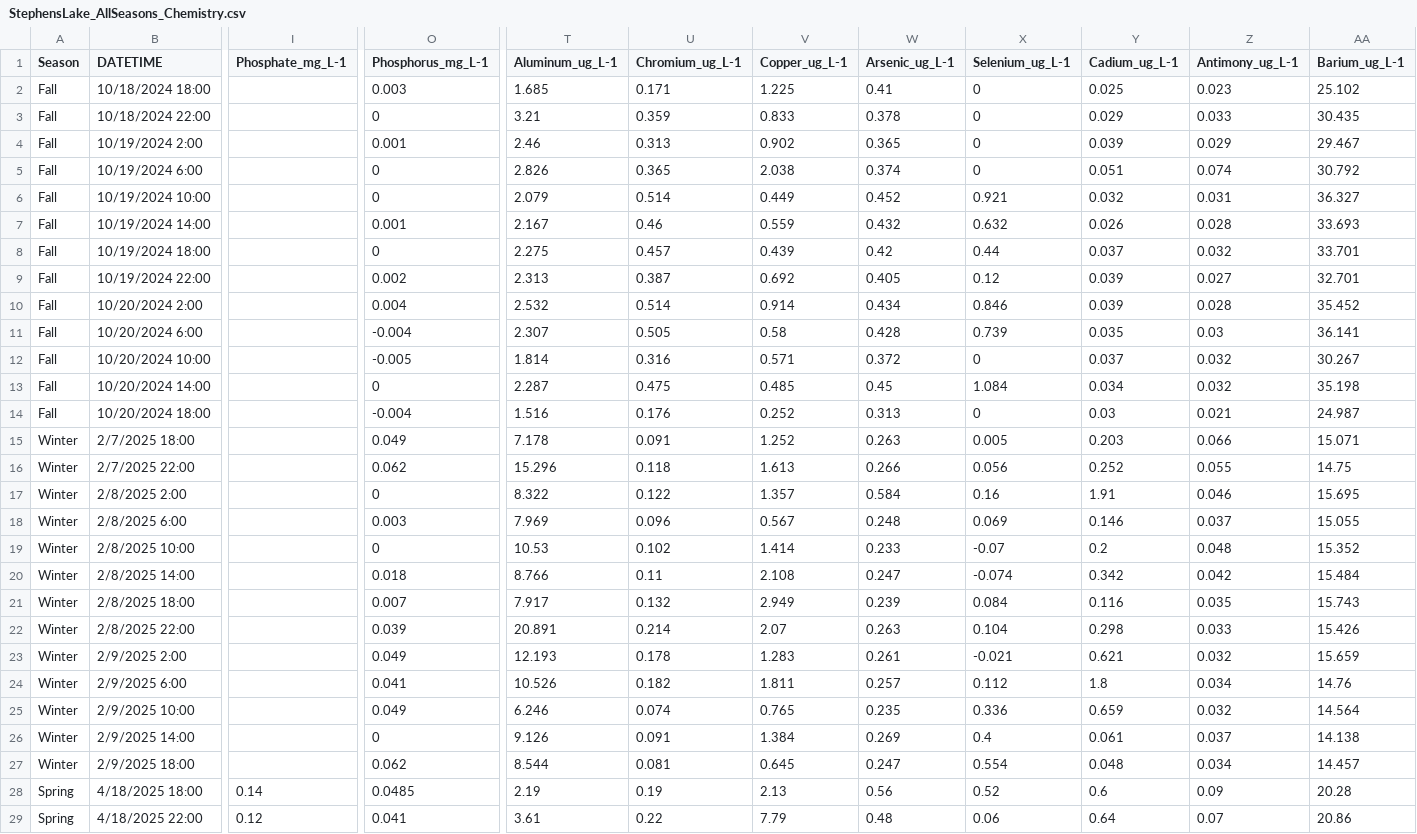
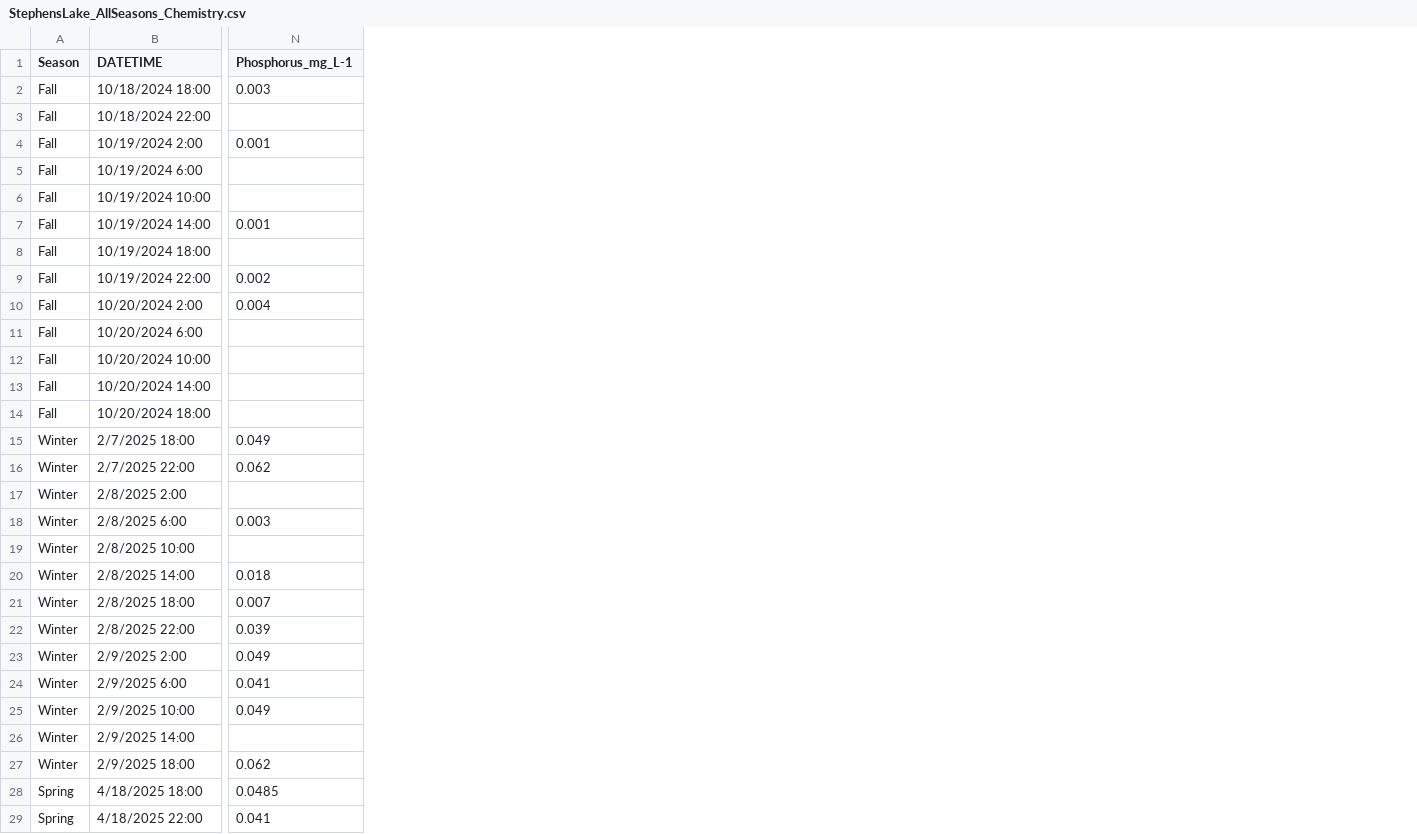
Before and after one commit to johncayers/DielLakeCarbon, a CSV file: StephensLake_AllSeasons_Chemistry.csv, drawn as a sheet; only a part is shown, gaps mark what is left out; removed rows and columns are numbered as before the commit, all else as after; the diff covers the shown part only; the diff names each change by its address in the sheet, - before the commit and + after, or states it on an @@ line.

```diff
--- a/StephensLake_AllSeasons_Chemistry.csv
+++ b/StephensLake_AllSeasons_Chemistry.csv
-column I (Phosphate_mg_L-1), rows 28-29: 0.14 | 0.12
-column T (Aluminum_ug_L-1), rows 2-29: 1.685 | 3.21 | 2.46 | 2.826 | 2.079 | 2.167 | 2.275 | 2.313 | 2.532 | 2.307 | 1.814 | 2.287 | 1.516 | 7.178 | 15.296 | 8.322 | 7.969 | 10.53 | 8.766 | 7.917 | 20.891 | 12.193 | 10.526 | 6.246 | 9.126 | 8.544 | 2.19 | 3.61
-column U (Chromium_ug_L-1), rows 2-29: 0.171 | 0.359 | 0.313 | 0.365 | 0.514 | 0.46 | 0.457 | 0.387 | 0.514 | 0.505 | 0.316 | 0.475 | 0.176 | 0.091 | 0.118 | 0.122 | 0.096 | 0.102 | 0.11 | 0.132 | 0.214 | 0.178 | 0.182 | 0.074 | 0.091 | 0.081 | 0.19 | 0.22
-column V (Copper_ug_L-1), rows 2-29: 1.225 | 0.833 | 0.902 | 2.038 | 0.449 | 0.559 | 0.439 | 0.692 | 0.914 | 0.58 | 0.571 | 0.485 | 0.252 | 1.252 | 1.613 | 1.357 | 0.567 | 1.414 | 2.108 | 2.949 | 2.07 | 1.283 | 1.811 | 0.765 | 1.384 | 0.645 | 2.13 | 7.79
-column W (Arsenic_ug_L-1), rows 2-29: 0.41 | 0.378 | 0.365 | 0.374 | 0.452 | 0.432 | 0.42 | 0.405 | 0.434 | 0.428 | 0.372 | 0.45 | 0.313 | 0.263 | 0.266 | 0.584 | 0.248 | 0.233 | 0.247 | 0.239 | 0.263 | 0.261 | 0.257 | 0.235 | 0.269 | 0.247 | 0.56 | 0.48
-column X (Selenium_ug_L-1), rows 2-29: 0 | 0 | 0 | 0 | 0.921 | 0.632 | 0.44 | 0.12 | 0.846 | 0.739 | 0 | 1.084 | 0 | 0.005 | 0.056 | 0.16 | 0.069 | -0.07 | -0.074 | 0.084 | 0.104 | -0.021 | 0.112 | 0.336 | 0.4 | 0.554 | 0.52 | 0.06
-column Y (Cadium_ug_L-1), rows 2-29: 0.025 | 0.029 | 0.039 | 0.051 | 0.032 | 0.026 | 0.037 | 0.039 | 0.039 | 0.035 | 0.037 | 0.034 | 0.03 | 0.203 | 0.252 | 1.91 | 0.146 | 0.2 | 0.342 | 0.116 | 0.298 | 0.621 | 1.8 | 0.659 | 0.061 | 0.048 | 0.6 | 0.64
-column Z (Antimony_ug_L-1), rows 2-29: 0.023 | 0.033 | 0.029 | 0.074 | 0.031 | 0.028 | 0.032 | 0.027 | 0.028 | 0.03 | 0.032 | 0.032 | 0.021 | 0.066 | 0.055 | 0.046 | 0.037 | 0.048 | 0.042 | 0.035 | 0.033 | 0.032 | 0.034 | 0.032 | 0.037 | 0.034 | 0.09 | 0.07
-column AA (Barium_ug_L-1), rows 2-29: 25.102 | 30.435 | 29.467 | 30.792 | 36.327 | 33.693 | 33.701 | 32.701 | 35.452 | 36.141 | 30.267 | 35.198 | 24.987 | 15.071 | 14.75 | 15.695 | 15.055 | 15.352 | 15.484 | 15.743 | 15.426 | 15.659 | 14.76 | 14.564 | 14.138 | 14.457 | 20.28 | 20.86
-N3 (Phosphorus_mg_L-1): 0
+N3 (Phosphorus_mg_L-1): (empty)
-N5:N6 (Phosphorus_mg_L-1): 0
+N5:N6 (Phosphorus_mg_L-1): (empty)
-N8 (Phosphorus_mg_L-1): 0
+N8 (Phosphorus_mg_L-1): (empty)
-N11 (Phosphorus_mg_L-1): -0.004
+N11 (Phosphorus_mg_L-1): (empty)
-N12 (Phosphorus_mg_L-1): -0.005
+N12 (Phosphorus_mg_L-1): (empty)
-N13 (Phosphorus_mg_L-1): 0
+N13 (Phosphorus_mg_L-1): (empty)
-N14 (Phosphorus_mg_L-1): -0.004
+N14 (Phosphorus_mg_L-1): (empty)
-N17 (Phosphorus_mg_L-1): 0
+N17 (Phosphorus_mg_L-1): (empty)
-N19 (Phosphorus_mg_L-1): 0
+N19 (Phosphorus_mg_L-1): (empty)
-N26 (Phosphorus_mg_L-1): 0
+N26 (Phosphorus_mg_L-1): (empty)
```
Also changed, not shown: 3 removed columns elsewhere in this file, 7 other files.
